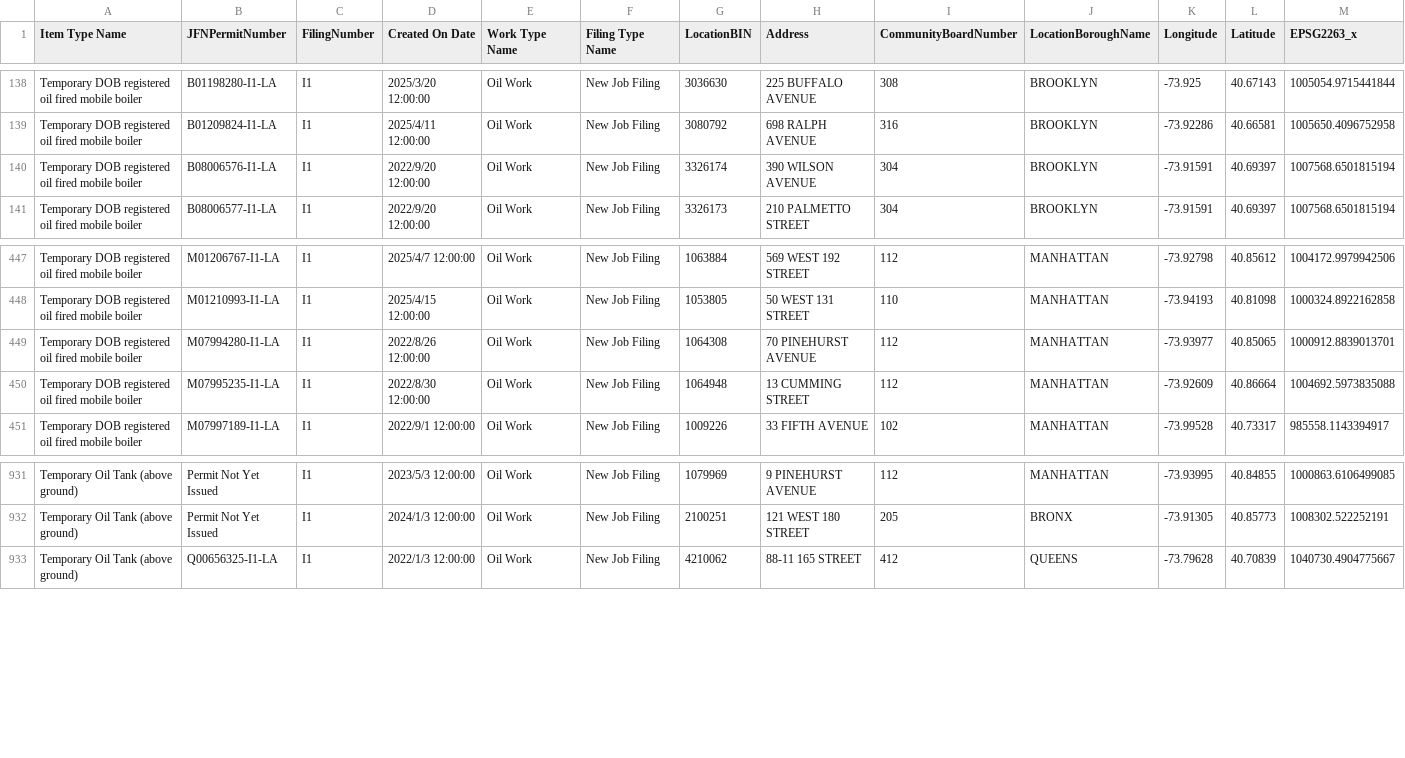
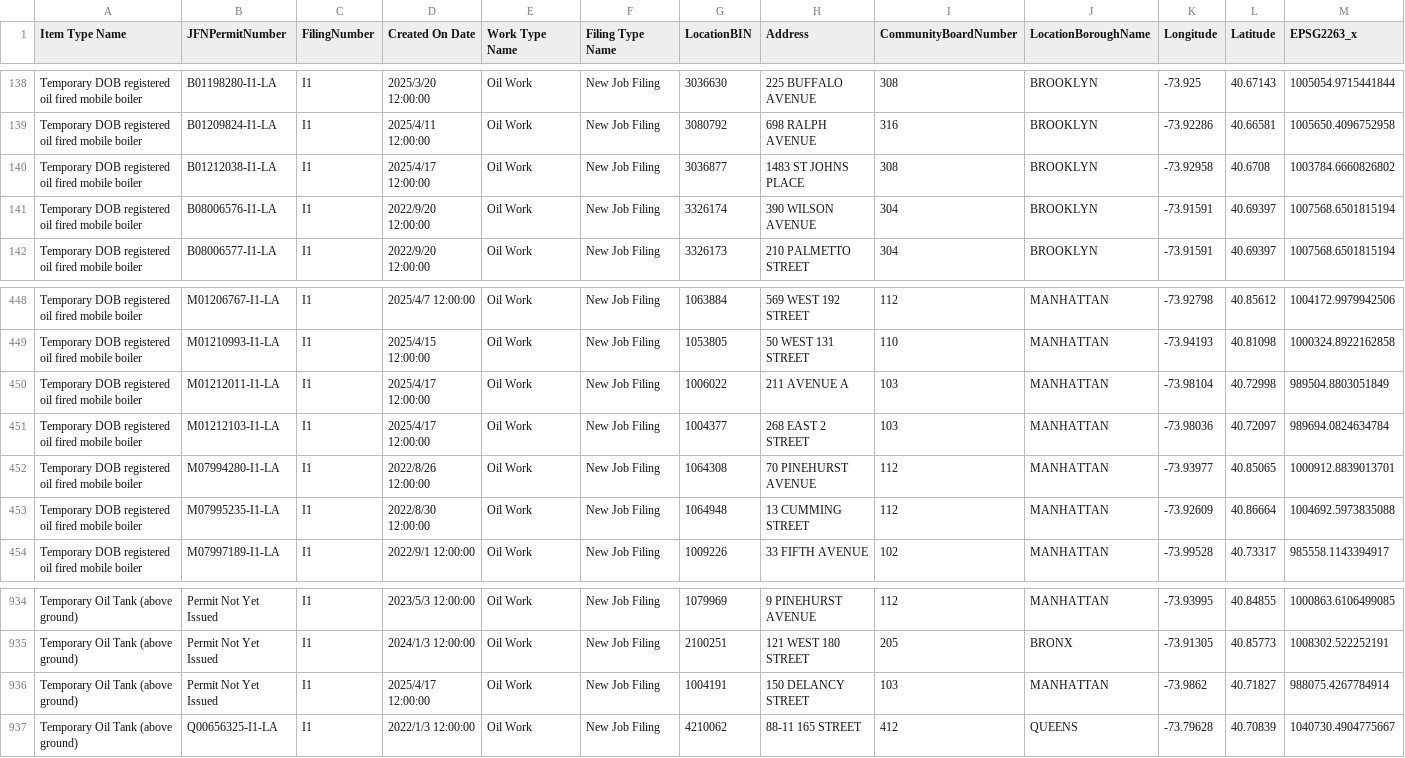
Before and after one commit to NYCDOB/Mobile_Boilers, a CSV file: data/laaMobileBoiler.csv, drawn as a sheet; only a part is shown, gaps mark what is left out; rows hold the shown columns only; the diff names each change by its address in the sheet, - before the commit and + after, or states it on an @@ line.

```diff
--- a/data/laaMobileBoiler.csv
+++ b/data/laaMobileBoiler.csv
+row 140: Temporary DOB registered oil fired mobile boiler | B01212038-I1-LA | I1 | 2025/4/17 12:00:00 | Oil Work | New Job Filing | 3036877 | 1483 ST JOHNS PLACE | 308 | BROOKLYN | -73.92958 | 40.6708 | 1003784.6660826802
+row 450: Temporary DOB registered oil fired mobile boiler | M01212011-I1-LA | I1 | 2025/4/17 12:00:00 | Oil Work | New Job Filing | 1006022 | 211 AVENUE A | 103 | MANHATTAN | -73.98104 | 40.72998 | 989504.8803051849
+row 451: Temporary DOB registered oil fired mobile boiler | M01212103-I1-LA | I1 | 2025/4/17 12:00:00 | Oil Work | New Job Filing | 1004377 | 268 EAST 2 STREET | 103 | MANHATTAN | -73.98036 | 40.72097 | 989694.0824634784
+row 936: Temporary Oil Tank (above ground) | Permit Not Yet Issued | I1 | 2025/4/17 12:00:00 | Oil Work | New Job Filing | 1004191 | 150 DELANCY STREET | 103 | MANHATTAN | -73.9862 | 40.71827 | 988075.4267784914
```
Also changed, not shown: 1 other file.
